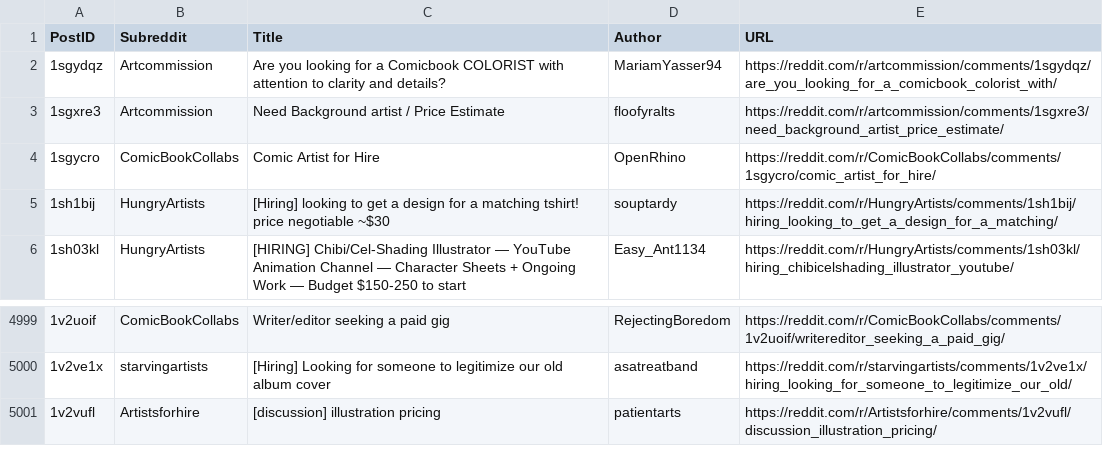
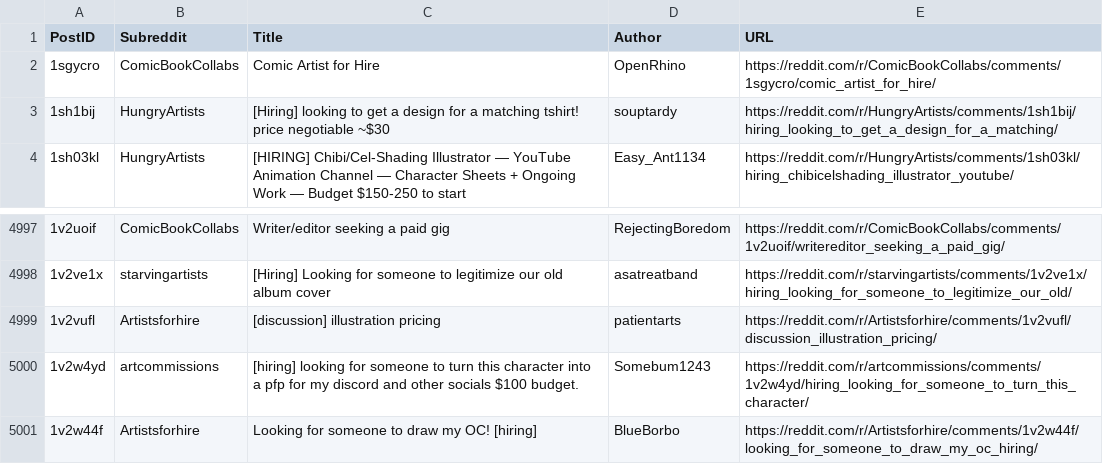
Before and after one commit to Jack0fcodes/redd0tBot, a CSV file: posts_reddit.csv, drawn as a sheet; only a part is shown, gaps mark what is left out; removed rows and columns are numbered as before the commit, all else as after; the diff names each change by its address in the sheet, - before the commit and + after, or states it on an @@ line.

```diff
--- a/posts_reddit.csv
+++ b/posts_reddit.csv
-row 2: 1sgydqz | Artcommission | Are you looking for a Comicbook COLORIST with attention to clarity and details? | MariamYasser94 | https://reddit.com/r/artcommission/comments/1sgydqz/are_you_looking_for_a_comicbook_colorist_with/
-row 3: 1sgxre3 | Artcommission | Need Background artist / Price Estimate | floofyralts | https://reddit.com/r/artcommission/comments/1sgxre3/need_background_artist_price_estimate/
+row 5000: 1v2w4yd | artcommissions | [hiring] looking for someone to turn this character into a pfp for my discord and other socials $100 budget. | Somebum1243 | https://reddit.com/r/artcommissions/comments/1v2w4yd/hiring_looking_for_someone_to_turn_this_character/
+row 5001: 1v2w44f | Artistsforhire | Looking for someone to draw my OC! [hiring] | BlueBorbo | https://reddit.com/r/Artistsforhire/comments/1v2w44f/looking_for_someone_to_draw_my_oc_hiring/
```
Also changed, not shown: 1 other file.
